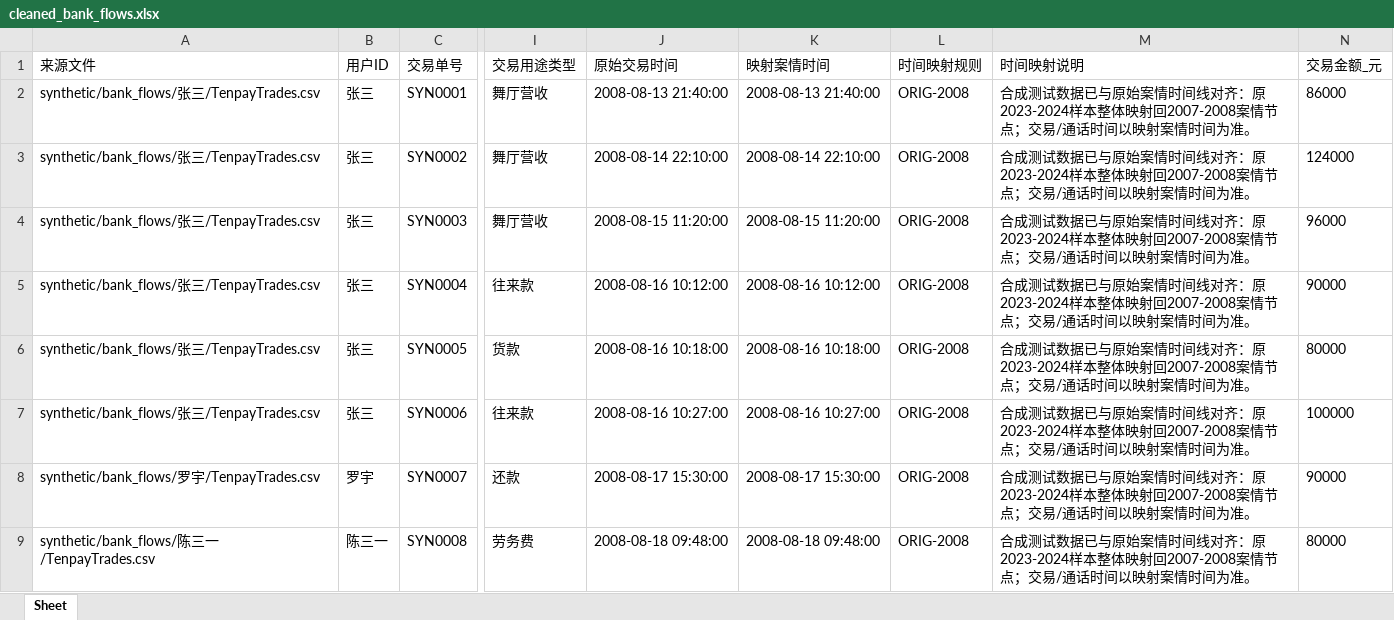
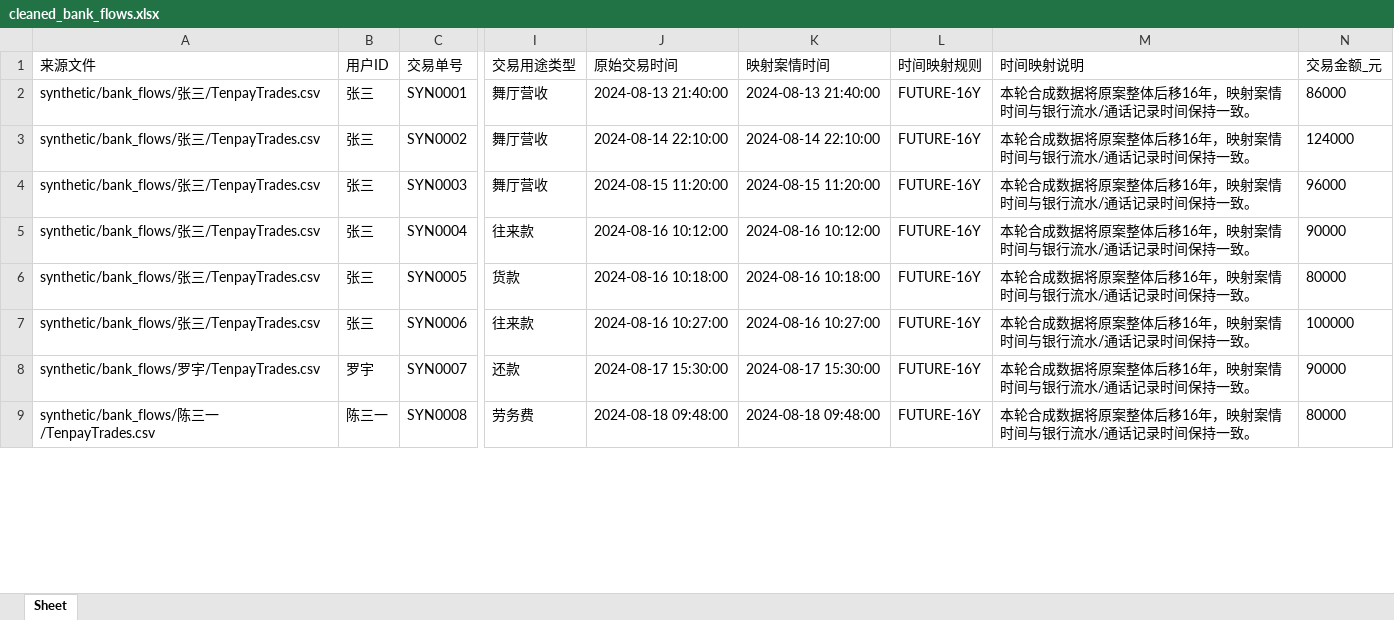
Before and after one commit to admmmmm/law_project, an Excel workbook: data/processed/cleaned_bank_flows.xlsx, sheet Sheet, drawn as a sheet; only a part is shown, gaps mark what is left out; values as stored, in another font and other column widths than the file's, no borders; the diff covers the shown part only; the diff names each change by its address in the sheet, - before the commit and + after, or states it on an @@ line.

```diff
--- a/data/processed/cleaned_bank_flows.xlsx (sheet Sheet)
+++ b/data/processed/cleaned_bank_flows.xlsx (sheet Sheet)
-J2 (原始交易时间): 2008-08-13 21:40:00
+J2 (原始交易时间): 2024-08-13 21:40:00
-K2 (映射案情时间): 2008-08-13 21:40:00
+K2 (映射案情时间): 2024-08-13 21:40:00
-L2:L9 (时间映射规则): ORIG-2008
+L2:L9 (时间映射规则): FUTURE-16Y
-M2:M9 (时间映射说明): 合成测试数据已与原始案情时间线对齐：原2023-2024样本整体映射回2007-2008案情节点；交易/通话时间以映射案情时间为准。
+M2:M9 (时间映射说明): 本轮合成数据将原案整体后移16年，映射案情时间与银行流水/通话记录时间保持一致。
-J3 (原始交易时间): 2008-08-14 22:10:00
+J3 (原始交易时间): 2024-08-14 22:10:00
-K3 (映射案情时间): 2008-08-14 22:10:00
+K3 (映射案情时间): 2024-08-14 22:10:00
-J4 (原始交易时间): 2008-08-15 11:20:00
+J4 (原始交易时间): 2024-08-15 11:20:00
-K4 (映射案情时间): 2008-08-15 11:20:00
+K4 (映射案情时间): 2024-08-15 11:20:00
-J5 (原始交易时间): 2008-08-16 10:12:00
+J5 (原始交易时间): 2024-08-16 10:12:00
-K5 (映射案情时间): 2008-08-16 10:12:00
+K5 (映射案情时间): 2024-08-16 10:12:00
-J6 (原始交易时间): 2008-08-16 10:18:00
+J6 (原始交易时间): 2024-08-16 10:18:00
-K6 (映射案情时间): 2008-08-16 10:18:00
+K6 (映射案情时间): 2024-08-16 10:18:00
-J7 (原始交易时间): 2008-08-16 10:27:00
+J7 (原始交易时间): 2024-08-16 10:27:00
-K7 (映射案情时间): 2008-08-16 10:27:00
+K7 (映射案情时间): 2024-08-16 10:27:00
-J8 (原始交易时间): 2008-08-17 15:30:00
+J8 (原始交易时间): 2024-08-17 15:30:00
-K8 (映射案情时间): 2008-08-17 15:30:00
+K8 (映射案情时间): 2024-08-17 15:30:00
-J9 (原始交易时间): 2008-08-18 09:48:00
+J9 (原始交易时间): 2024-08-18 09:48:00
-K9 (映射案情时间): 2008-08-18 09:48:00
+K9 (映射案情时间): 2024-08-18 09:48:00
```
Also changed, not shown: 60 edited cells elsewhere in this sheet, data/processed/case_relevant_bank_flows.xlsx, data/processed/case_timeline.xlsx, 37 other files.
